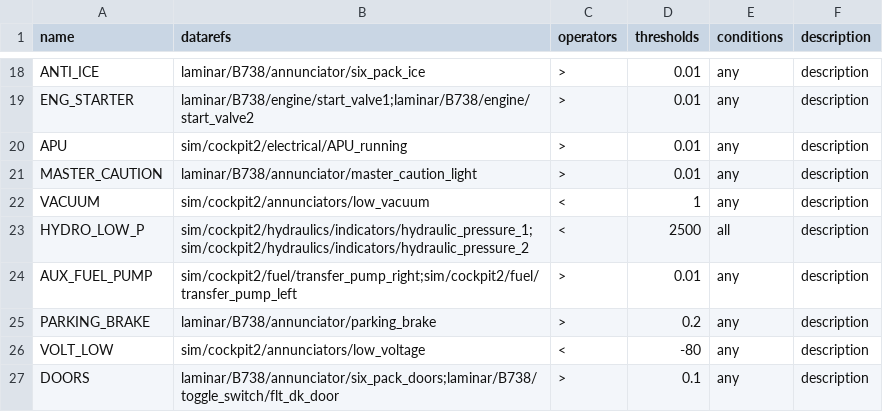
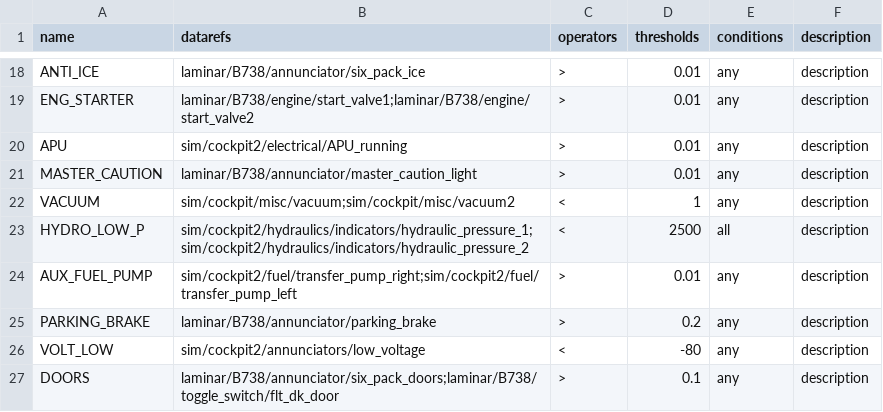
Before and after one commit to xairline/Honeycomb-Bravo-Plugin, a CSV file: profiles/B738.csv, drawn as a sheet; only a part is shown, gaps mark what is left out.

Commit message:
fix vacuum

```diff
--- a/profiles/B738.csv
+++ b/profiles/B738.csv
@@ -21,3 +21,3 @@ APU,sim/cockpit2/electrical/APU_running,>,0.01,any,description
 MASTER_CAUTION,laminar/B738/annunciator/master_caution_light,>,0.01,any,description
-VACUUM,sim/cockpit2/annunciators/low_vacuum,<,1,any,description
+VACUUM,sim/cockpit/misc/vacuum;sim/cockpit/misc/vacuum2,<,1,any,description
 HYDRO_LOW_P,sim/cockpit2/hydraulics/indicators/hydraulic_pressure_1;sim/cockpit2/hydraulics/indicators/hydraulic_pressure_2,<,2500,all,description
```
